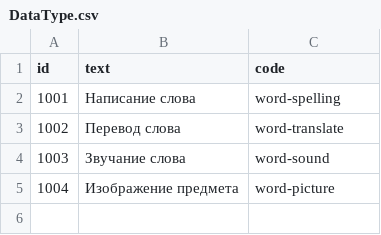
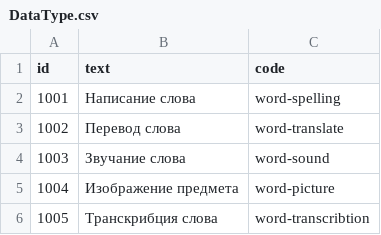
Before and after one commit to SazonovDenis/run-game, a CSV file: run-game/src/run/game/model/dbdata/DataType.csv, drawn as a sheet.

```diff
--- a/run-game/src/run/game/model/dbdata/DataType.csv
+++ b/run-game/src/run/game/model/dbdata/DataType.csv
@@ -5 +5,2 @@ id,text,code
 1004,Изображение предмета,word-picture
+1005,Транскрибция слова,word-transcribtion
```
Also changed, not shown: data/web-grab/1000-englishdom/dat.csv, data/web-grab/1000-puzzle-english/dat.csv, 29 other files.
